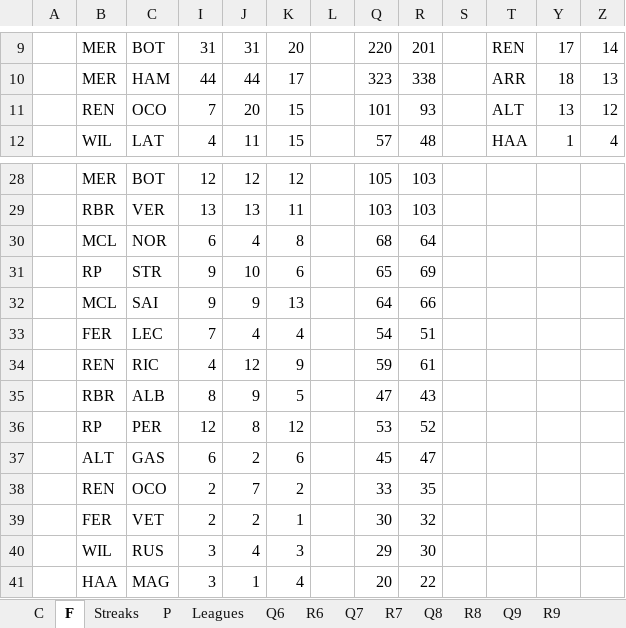
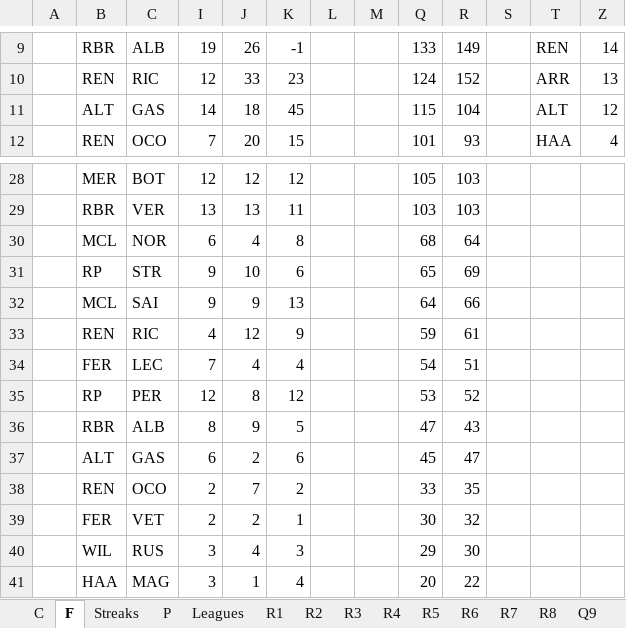
Before and after one commit to SiddhantSingh15/PythonProjects, an Excel workbook: F1.xlsx, sheet F, drawn as a sheet; only a part is shown, gaps mark what is left out; values as stored, in another font and other column widths than the file's, no cell formats; removed rows and columns are numbered as before the commit, all else as after; the diff covers the shown part only; the diff names each change by its address in the sheet, - before the commit and + after, or states it on an @@ line.

```diff
--- a/F1.xlsx (sheet F)
+++ b/F1.xlsx (sheet F)
@@ sheet tab hidden: Q6 @@
@@ sheet tab hidden: Q7 @@
@@ sheet tab hidden: Q8 @@
@@ sheet tab unhidden: R1 @@
@@ sheet tab unhidden: R2 @@
@@ sheet tab unhidden: R3 @@
@@ sheet tab unhidden: R4 @@
@@ sheet tab unhidden: R5 @@
@@ column M unhidden, empty @@
@@ column Y hidden, rows 9-12: 17 | 18 | 13 | 1 @@
-B9: MER
+B9: RBR
-C9: BOT
+C9: ALB
-I9: 31
+I9: 19
-J9: 31
+J9: 26
-K9: 20
+K9: -1
-Q9: 220
+Q9: 133
-R9: 201
+R9: 149
-B10: MER
+B10: REN
-C10: HAM
+C10: RIC
-I10: 44
+I10: 12
-J10: 44
+J10: 33
-K10: 17
+K10: 23
-Q10: 323
+Q10: 124
-R10: 338
+R10: 152
-B11: REN
+B11: ALT
-C11: OCO
+C11: GAS
-I11: 7
+I11: 14
-J11: 20
+J11: 18
-K11: 15
+K11: 45
-Q11: 101
+Q11: 115
-R11: 93
+R11: 104
-B12: WIL
+B12: REN
-C12: LAT
+C12: OCO
-I12: 4
+I12: 7
-J12: 11
+J12: 20
-Q12: 57
+Q12: 101
-R12: 48
+R12: 93
@@ row 34 moved to row 33: REN @@
@@ row 36 moved to row 35: RP @@
```
Also changed, not shown: 5 added rows, 5 removed rows, 12 moved rows and 35 edited cells elsewhere in this sheet, sheet P, sheet Leagues, sheet Streaks, sheet C, cell formats, formulas that keep their value, charts or pictures.
